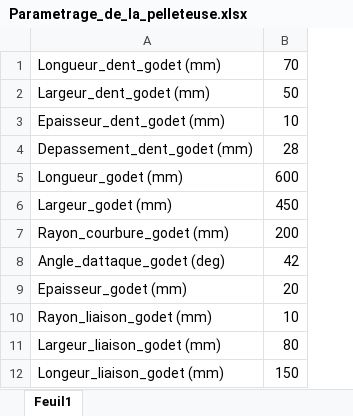
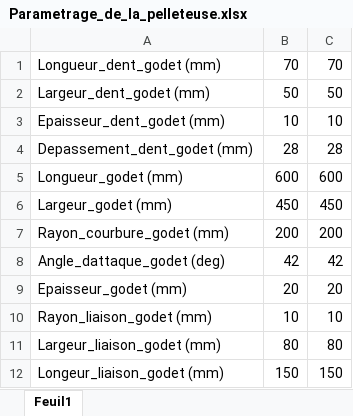
Before and after one commit to RaphaelChrlt/PLM_S8_21, an Excel workbook: 02-Assemblage/Parametrage_de_la_pelleteuse.xlsx, sheet Feuil1, drawn as a sheet; only a part is shown; values as stored, in another font and other column widths than the file's, no borders; the diff names each change by its address in the sheet, - before the commit and + after, or states it on an @@ line.

```diff
--- a/02-Assemblage/Parametrage_de_la_pelleteuse.xlsx (sheet Feuil1)
+++ b/02-Assemblage/Parametrage_de_la_pelleteuse.xlsx (sheet Feuil1)
+column C, rows 1-12: 70 | 50 | 10 | 28 | 600 | 450 | 200 | 42 | 20 | 10 | 80 | 150
```
Also changed, not shown: 24 other files.
